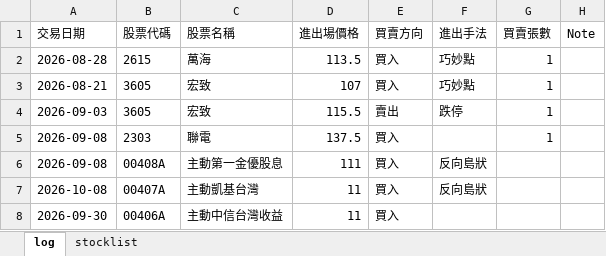
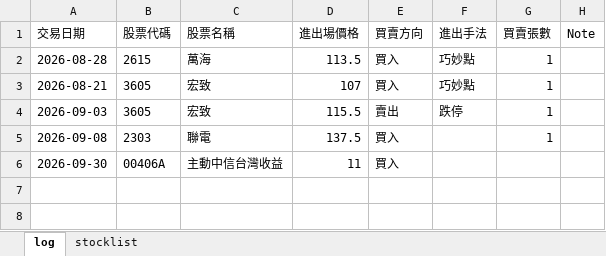
Before and after one commit to hueiling0310/stock-scanner, an Excel workbook: Trading Journal.xlsx, sheet log, drawn as a sheet; values as stored, in another font and other column widths than the file's, no borders; the diff names each change by its address in the sheet, - before the commit and + after, or states it on an @@ line.

Commit message:
Update Trading Journal.xlsx 2026-09-09 00:07:01

```diff
--- a/Trading Journal.xlsx (sheet log)
+++ b/Trading Journal.xlsx (sheet log)
-row 6: 2026-09-08 | 00408A | 主動第一金優股息 | 111 | 買入 | 反向島狀
-row 7: 2026-10-08 | 00407A | 主動凱基台灣 | 11 | 買入 | 反向島狀
```
